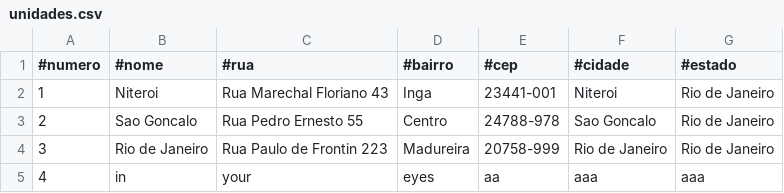
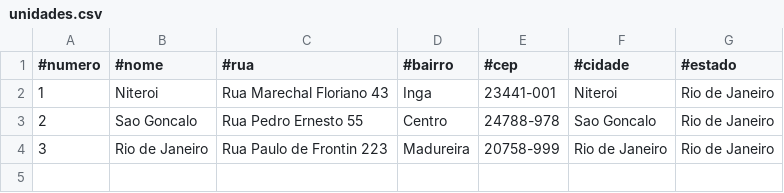
Before and after one commit to DCB-UFF/biblioteca-qa-2025.2, a CSV file: bibliotecaComunitaria/src/unidades/unidades.csv, drawn as a sheet; the diff names each change by its address in the sheet, - before the commit and + after, or states it on an @@ line.

```diff
--- a/bibliotecaComunitaria/src/unidades/unidades.csv
+++ b/bibliotecaComunitaria/src/unidades/unidades.csv
-row 5: 4 | in | your | eyes | aa | aaa | aaa
```
Also changed, not shown: 9 other files.
